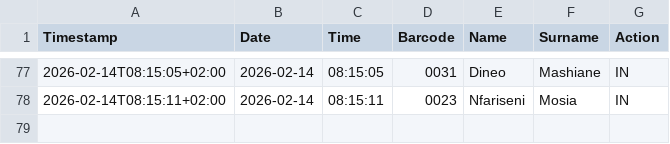
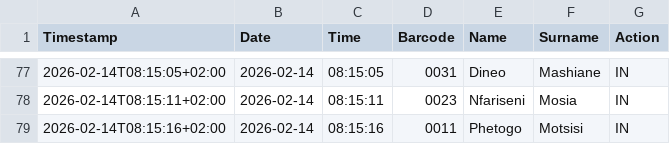
Before and after one commit to Thoko654/Attendance-Register-, a CSV file: data/attendance_log.csv, drawn as a sheet; only a part is shown, gaps mark what is left out.

Commit message:
Update data/attendance_log.csv

```diff
--- a/data/attendance_log.csv
+++ b/data/attendance_log.csv
@@ -78 +78,2 @@ Timestamp,Date,Time,Barcode,Name,Surname,Action
 2026-02-14T08:15:11+02:00,2026-02-14,08:15:11,0023,Nfariseni,Mosia,IN
+2026-02-14T08:15:16+02:00,2026-02-14,08:15:16,0011,Phetogo,Motsisi,IN
```
